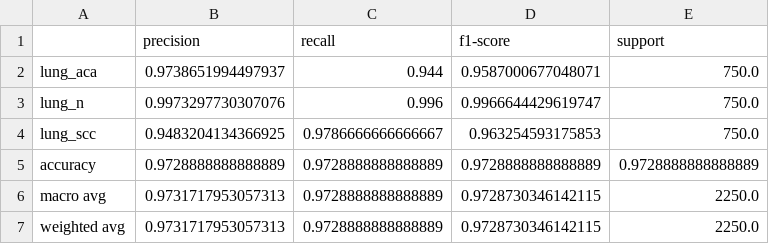
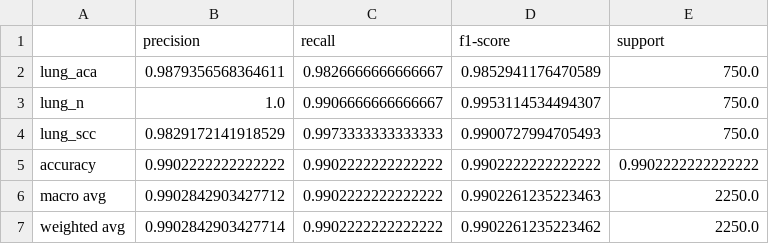
Before and after one commit to AmandracOP/lung_cancer_CNN, a CSV file: results/classification_reports/Vgg19_classification_report.csv, drawn as a sheet.

```diff
--- a/results/classification_reports/Vgg19_classification_report.csv
+++ b/results/classification_reports/Vgg19_classification_report.csv
@@ -1,7 +1,7 @@
 ,precision,recall,f1-score,support
-lung_aca,0.9738651994497937,0.944,0.9587000677048071,750.0
-lung_n,0.9973297730307076,0.996,0.9966644429619747,750.0
-lung_scc,0.9483204134366925,0.9786666666666667,0.963254593175853,750.0
-accuracy,0.9728888888888889,0.9728888888888889,0.9728888888888889,0.9728888888888889
-macro avg,0.9731717953057313,0.9728888888888889,0.9728730346142115,2250.0
-weighted avg,0.9731717953057313,0.9728888888888889,0.9728730346142115,2250.0
+lung_aca,0.9879356568364611,0.9826666666666667,0.9852941176470589,750.0
+lung_n,1.0,0.9906666666666667,0.9953114534494307,750.0
+lung_scc,0.9829172141918529,0.9973333333333333,0.9900727994705493,750.0
+accuracy,0.9902222222222222,0.9902222222222222,0.9902222222222222,0.9902222222222222
+macro avg,0.9902842903427712,0.9902222222222222,0.9902261235223463,2250.0
+weighted avg,0.9902842903427714,0.9902222222222222,0.9902261235223462,2250.0
```
Also changed, not shown: results/classification_reports/Efficientnet_classification_report.csv, results/classification_reports/Inception_classification_report.csv, 16 other files.
